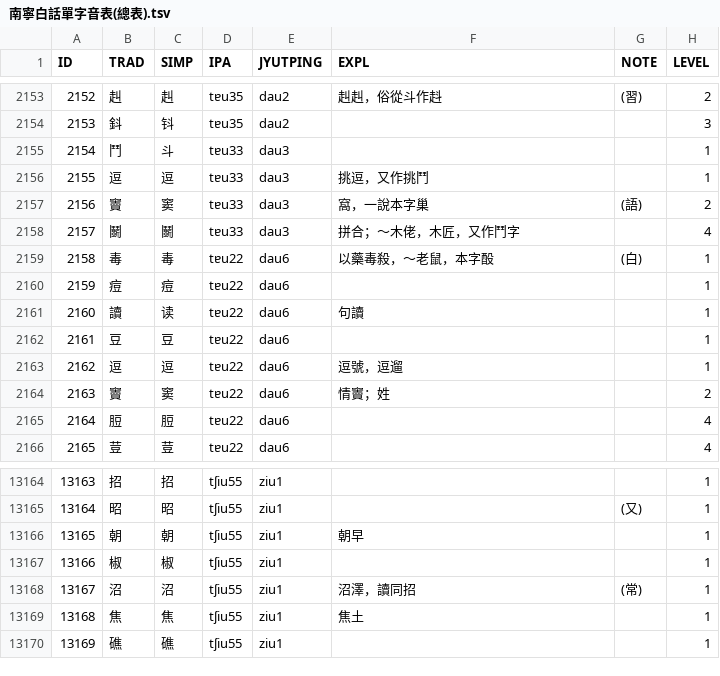
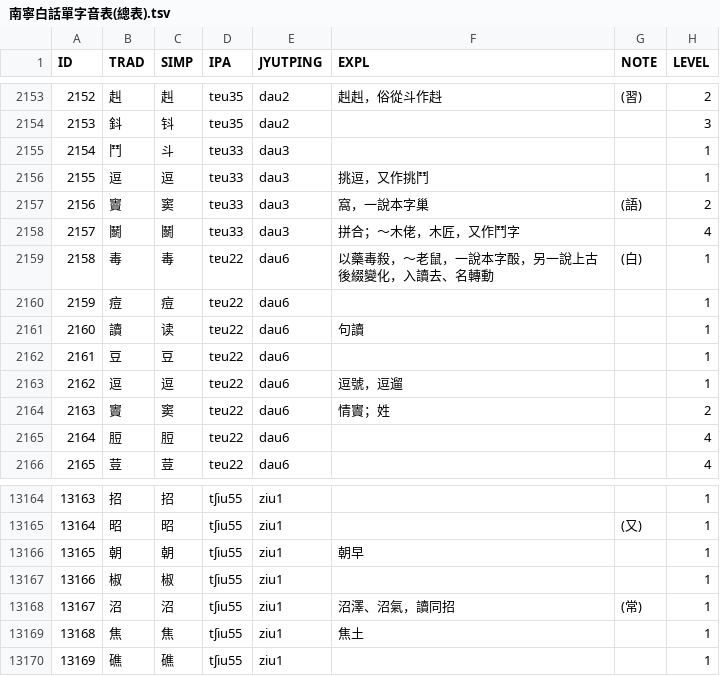
Before and after one commit to leimaau/Nanning-Dialect-Manual, a TSV file: 南寧白話單字音表(總表).tsv, drawn as a sheet; only a part is shown, gaps mark what is left out.

```diff
--- a/南寧白話單字音表(總表).tsv
+++ b/南寧白話單字音表(總表).tsv
@@ -2158,3 +2158,3 @@ ID	TRAD	SIMP	IPA	JYUTPING	EXPL	NOTE	LEVEL
 2157	鬭	鬭	tɐu33	dau3	拼合；～木佬，木匠，又作鬥字		4
-2158	毒	毒	tɐu22	dau6	以藥毒殺，～老鼠，本字酘	(白)	1
+2158	毒	毒	tɐu22	dau6	以藥毒殺，～老鼠，一說本字酘，另一說上古後綴變化，入讀去、名轉動	(白)	1
 2159	痘	痘	tɐu22	dau6			1
@@ -13167,3 +13167,3 @@ ID	TRAD	SIMP	IPA	JYUTPING	EXPL	NOTE	LEVEL
 13166	椒	椒	tʃiu55	ziu1			1
-13167	沼	沼	tʃiu55	ziu1	沼澤，讀同招	(常)	1
+13167	沼	沼	tʃiu55	ziu1	沼澤、沼氣，讀同招	(常)	1
 13168	焦	焦	tʃiu55	ziu1	焦土		1
```
Also changed, not shown: 南寧亭子平話單字音表(總表).tsv, 衍生產品/南寧亭子平話同音字表(總表).tsv, 2 other files.
